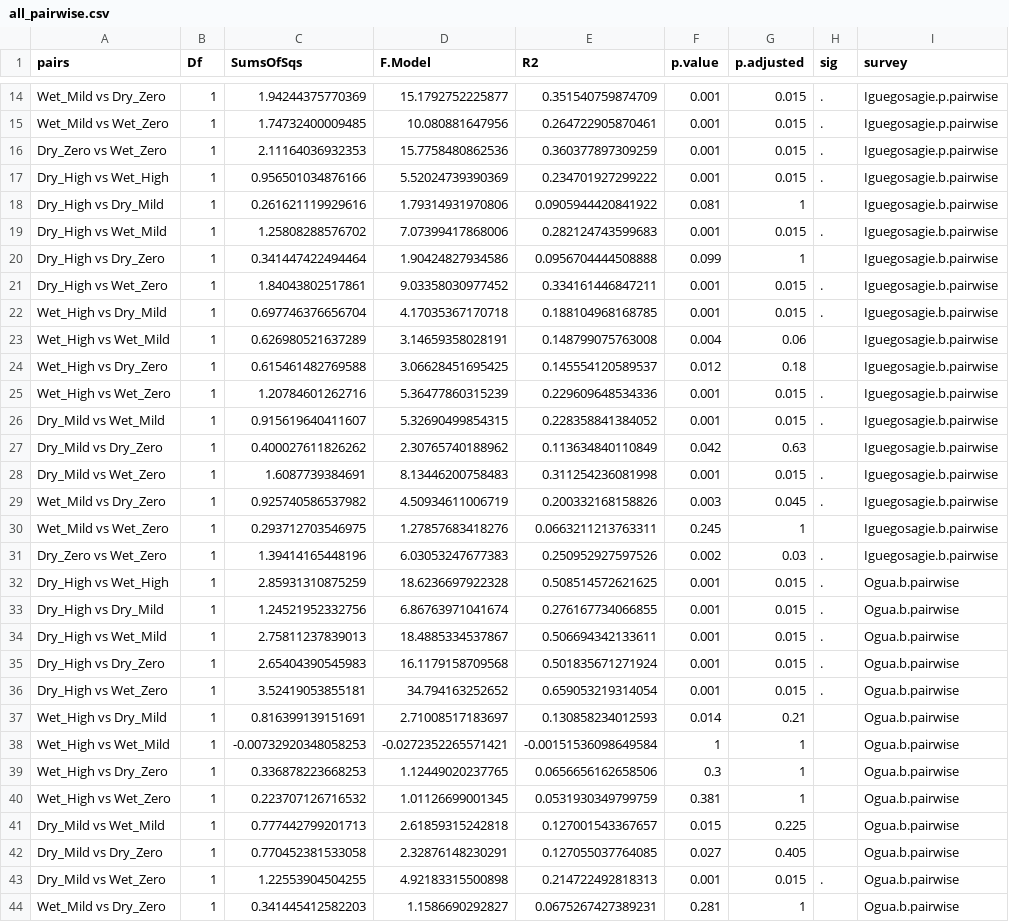
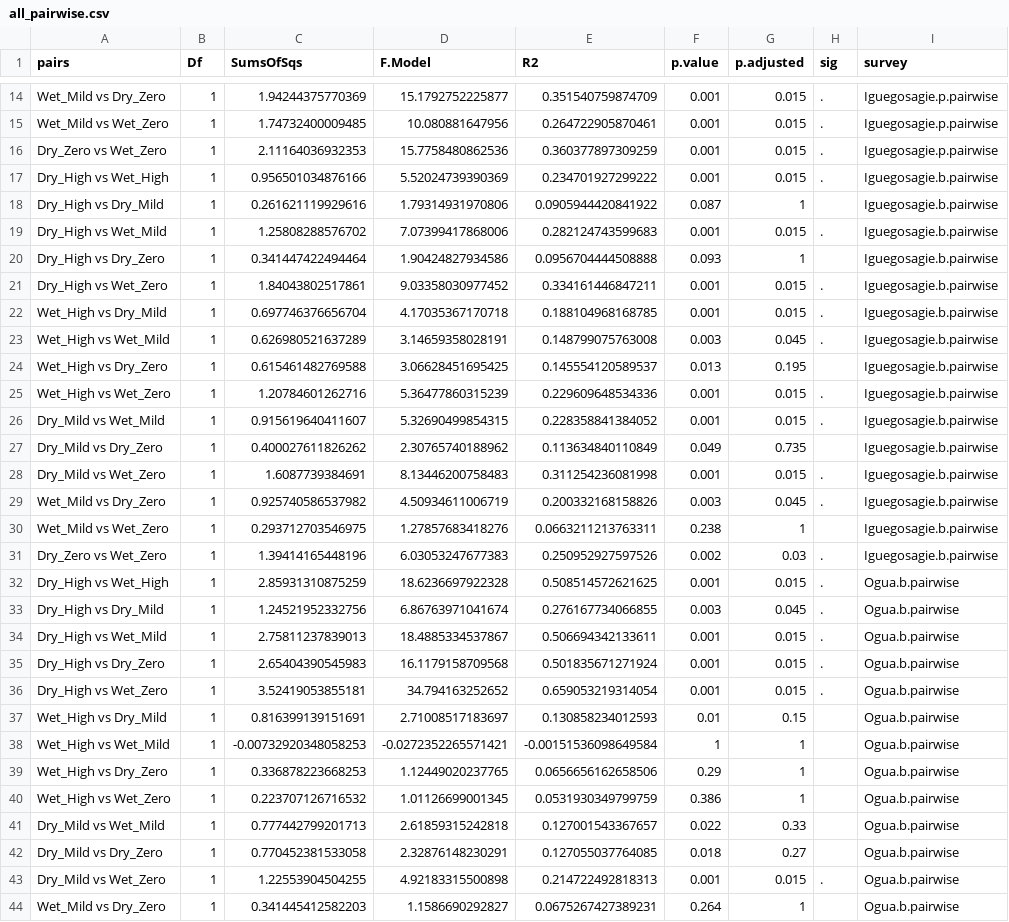
Before and after one commit to Nosa-Osawe/Chromolaena-project, a CSV file: Data/all_pairwise.csv, drawn as a sheet; only a part is shown, gaps mark what is left out; the diff covers the shown part only.

```diff
--- a/Data/all_pairwise.csv
+++ b/Data/all_pairwise.csv
@@ -17,18 +17,18 @@
 "Dry_High vs Wet_High",1,0.956501034876166,5.52024739390369,0.234701927299222,0.001,0.015,".","Iguegosagie.b.pairwise"
-"Dry_High vs Dry_Mild",1,0.261621119929616,1.79314931970806,0.0905944420841922,0.081,1,"","Iguegosagie.b.pairwise"
+"Dry_High vs Dry_Mild",1,0.261621119929616,1.79314931970806,0.0905944420841922,0.087,1,"","Iguegosagie.b.pairwise"
 "Dry_High vs Wet_Mild",1,1.25808288576702,7.07399417868006,0.282124743599683,0.001,0.015,".","Iguegosagie.b.pairwise"
-"Dry_High vs Dry_Zero",1,0.341447422494464,1.90424827934586,0.0956704444508888,0.099,1,"","Iguegosagie.b.pairwise"
+"Dry_High vs Dry_Zero",1,0.341447422494464,1.90424827934586,0.0956704444508888,0.093,1,"","Iguegosagie.b.pairwise"
 "Dry_High vs Wet_Zero",1,1.84043802517861,9.03358030977452,0.334161446847211,0.001,0.015,".","Iguegosagie.b.pairwise"
 "Wet_High vs Dry_Mild",1,0.697746376656704,4.17035367170718,0.188104968168785,0.001,0.015,".","Iguegosagie.b.pairwise"
-"Wet_High vs Wet_Mild",1,0.626980521637289,3.14659358028191,0.148799075763008,0.004,0.06,"","Iguegosagie.b.pairwise"
-"Wet_High vs Dry_Zero",1,0.615461482769588,3.06628451695425,0.145554120589537,0.012,0.18,"","Iguegosagie.b.pairwise"
+"Wet_High vs Wet_Mild",1,0.626980521637289,3.14659358028191,0.148799075763008,0.003,0.045,".","Iguegosagie.b.pairwise"
+"Wet_High vs Dry_Zero",1,0.615461482769588,3.06628451695425,0.145554120589537,0.013,0.195,"","Iguegosagie.b.pairwise"
 "Wet_High vs Wet_Zero",1,1.20784601262716,5.36477860315239,0.229609648534336,0.001,0.015,".","Iguegosagie.b.pairwise"
 "Dry_Mild vs Wet_Mild",1,0.915619640411607,5.32690499854315,0.228358841384052,0.001,0.015,".","Iguegosagie.b.pairwise"
-"Dry_Mild vs Dry_Zero",1,0.400027611826262,2.30765740188962,0.113634840110849,0.042,0.63,"","Iguegosagie.b.pairwise"
+"Dry_Mild vs Dry_Zero",1,0.400027611826262,2.30765740188962,0.113634840110849,0.049,0.735,"","Iguegosagie.b.pairwise"
 "Dry_Mild vs Wet_Zero",1,1.6087739384691,8.13446200758483,0.311254236081998,0.001,0.015,".","Iguegosagie.b.pairwise"
 "Wet_Mild vs Dry_Zero",1,0.925740586537982,4.50934611006719,0.200332168158826,0.003,0.045,".","Iguegosagie.b.pairwise"
-"Wet_Mild vs Wet_Zero",1,0.293712703546975,1.27857683418276,0.0663211213763311,0.245,1,"","Iguegosagie.b.pairwise"
+"Wet_Mild vs Wet_Zero",1,0.293712703546975,1.27857683418276,0.0663211213763311,0.238,1,"","Iguegosagie.b.pairwise"
 "Dry_Zero vs Wet_Zero",1,1.39414165448196,6.03053247677383,0.250952927597526,0.002,0.03,".","Iguegosagie.b.pairwise"
 "Dry_High vs Wet_High",1,2.85931310875259,18.6236697922328,0.508514572621625,0.001,0.015,".","Ogua.b.pairwise"
-"Dry_High vs Dry_Mild",1,1.24521952332756,6.86763971041674,0.276167734066855,0.001,0.015,".","Ogua.b.pairwise"
+"Dry_High vs Dry_Mild",1,1.24521952332756,6.86763971041674,0.276167734066855,0.003,0.045,".","Ogua.b.pairwise"
 "Dry_High vs Wet_Mild",1,2.75811237839013,18.4885334537867,0.506694342133611,0.001,0.015,".","Ogua.b.pairwise"
@@ -36,9 +36,9 @@
 "Dry_High vs Wet_Zero",1,3.52419053855181,34.794163252652,0.659053219314054,0.001,0.015,".","Ogua.b.pairwise"
-"Wet_High vs Dry_Mild",1,0.816399139151691,2.71008517183697,0.130858234012593,0.014,0.21,"","Ogua.b.pairwise"
+"Wet_High vs Dry_Mild",1,0.816399139151691,2.71008517183697,0.130858234012593,0.01,0.15,"","Ogua.b.pairwise"
 "Wet_High vs Wet_Mild",1,-0.00732920348058253,-0.0272352265571421,-0.00151536098649584,1,1,"","Ogua.b.pairwise"
-"Wet_High vs Dry_Zero",1,0.336878223668253,1.12449020237765,0.0656656162658506,0.3,1,"","Ogua.b.pairwise"
-"Wet_High vs Wet_Zero",1,0.223707126716532,1.01126699001345,0.0531930349799759,0.381,1,"","Ogua.b.pairwise"
-"Dry_Mild vs Wet_Mild",1,0.777442799201713,2.61859315242818,0.127001543367657,0.015,0.225,"","Ogua.b.pairwise"
-"Dry_Mild vs Dry_Zero",1,0.770452381533058,2.32876148230291,0.127055037764085,0.027,0.405,"","Ogua.b.pairwise"
+"Wet_High vs Dry_Zero",1,0.336878223668253,1.12449020237765,0.0656656162658506,0.29,1,"","Ogua.b.pairwise"
+"Wet_High vs Wet_Zero",1,0.223707126716532,1.01126699001345,0.0531930349799759,0.386,1,"","Ogua.b.pairwise"
+"Dry_Mild vs Wet_Mild",1,0.777442799201713,2.61859315242818,0.127001543367657,0.022,0.33,"","Ogua.b.pairwise"
+"Dry_Mild vs Dry_Zero",1,0.770452381533058,2.32876148230291,0.127055037764085,0.018,0.27,"","Ogua.b.pairwise"
 "Dry_Mild vs Wet_Zero",1,1.22553904504255,4.92183315500898,0.214722492818313,0.001,0.015,".","Ogua.b.pairwise"
-"Wet_Mild vs Dry_Zero",1,0.341445412582203,1.1586690292827,0.0675267427389231,0.281,1,"","Ogua.b.pairwise"
+"Wet_Mild vs Dry_Zero",1,0.341445412582203,1.1586690292827,0.0675267427389231,0.264,1,"","Ogua.b.pairwise"
```
Also changed, not shown: 37 edited cells elsewhere in this file, 18 other files.
